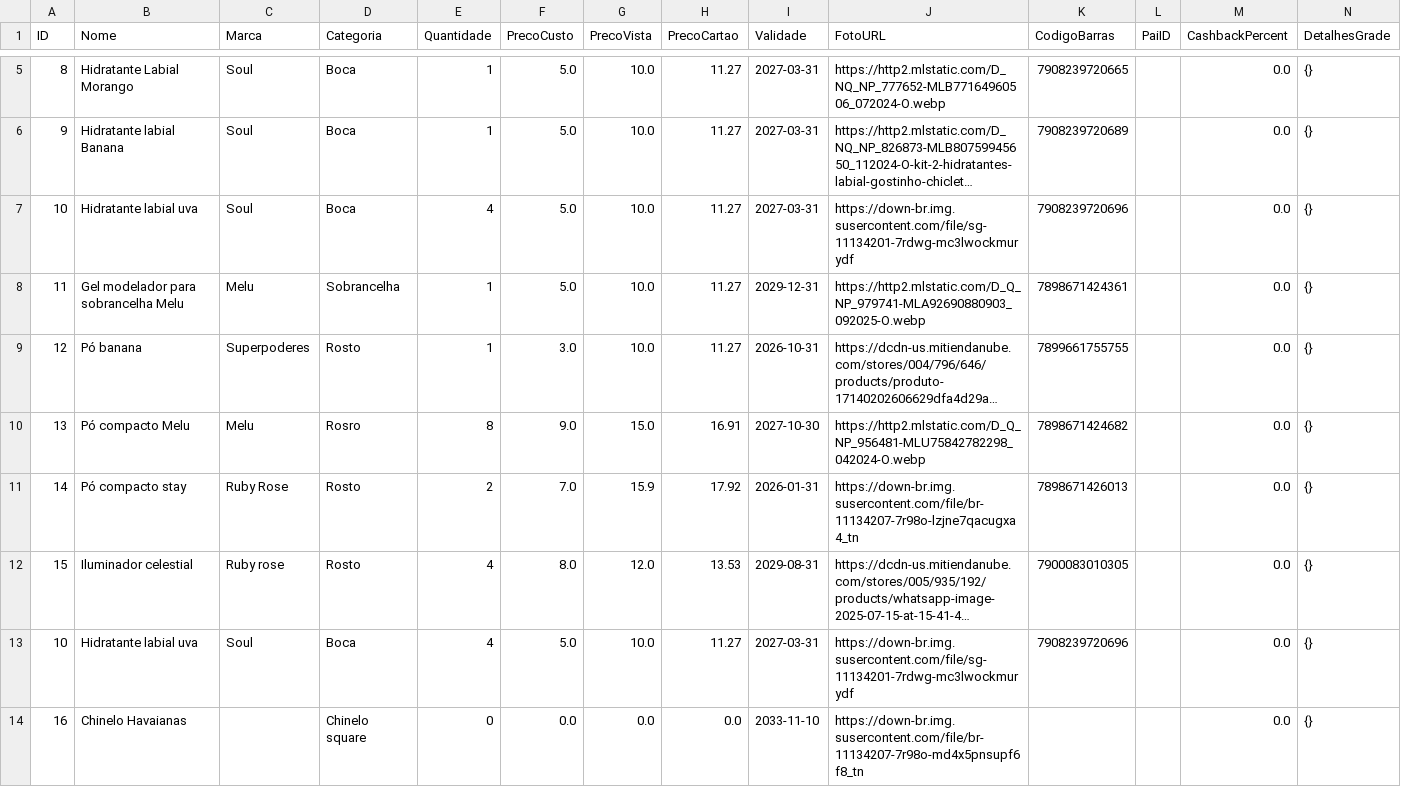
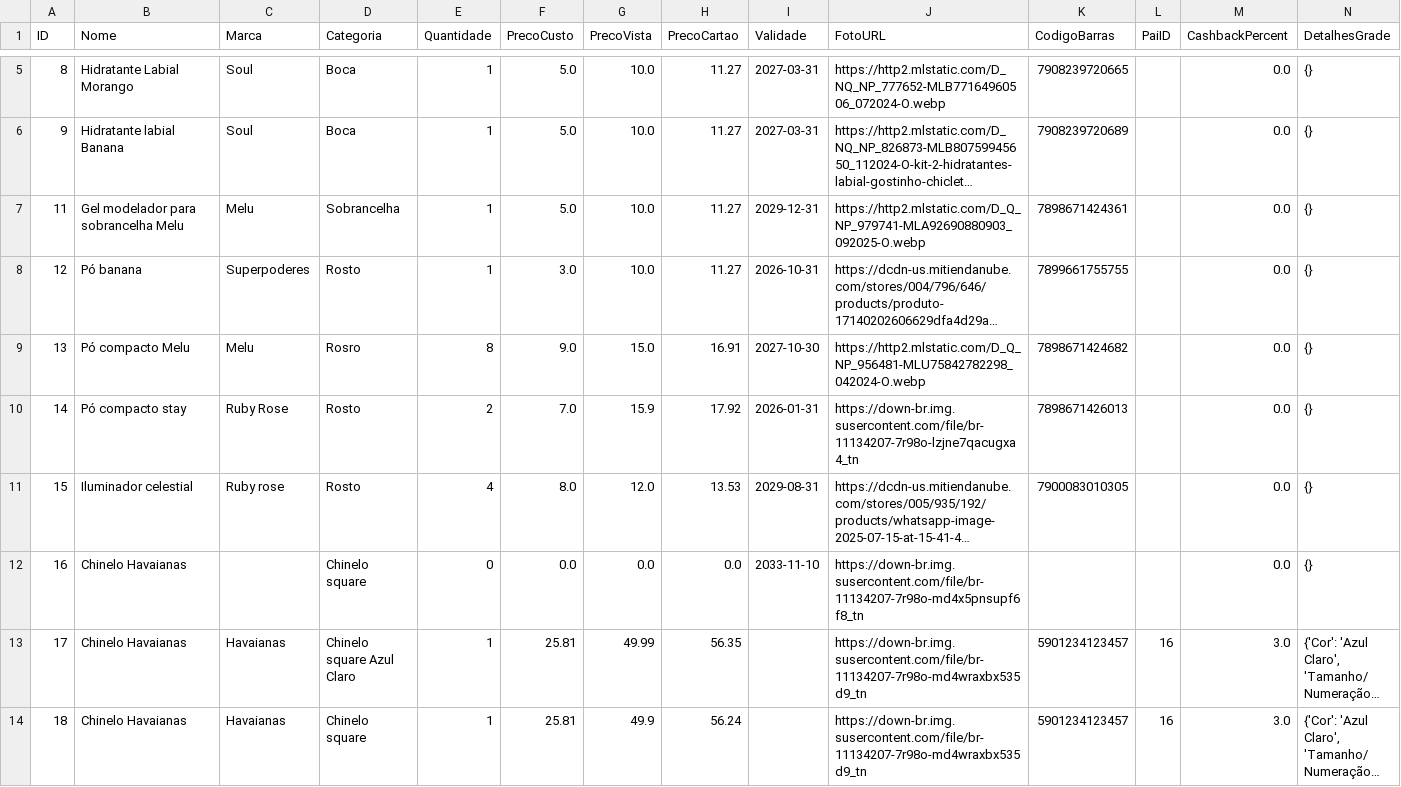
Before and after one commit to ribeiromendes5014-design/fluxo, a CSV file: produtos_estoque.csv, drawn as a sheet; only a part is shown, gaps mark what is left out; the shorter side is filled out with more unchanged rows; long unchanged cells end in …; the diff names each change by its address in the sheet, - before the commit and + after, or states it on an @@ line.

Commit message:
Exclusão do produto pai Hidratante labial uva

```diff
--- a/produtos_estoque.csv
+++ b/produtos_estoque.csv
-row 7: 10 | Hidratante labial uva | Soul | Boca | 4 | 5.0 | 10.0 | 11.27 | 2027-03-31 | https://down-br.img.susercontent.com/file/sg-11134201-7rdwg-mc3lwockmurydf | 7908239720696 |  | 0.0 | {}
-row 13: 10 | Hidratante labial uva | Soul | Boca | 4 | 5.0 | 10.0 | 11.27 | 2027-03-31 | https://down-br.img.susercontent.com/file/sg-11134201-7rdwg-mc3lwockmurydf | 7908239720696 |  | 0.0 | {}
```
